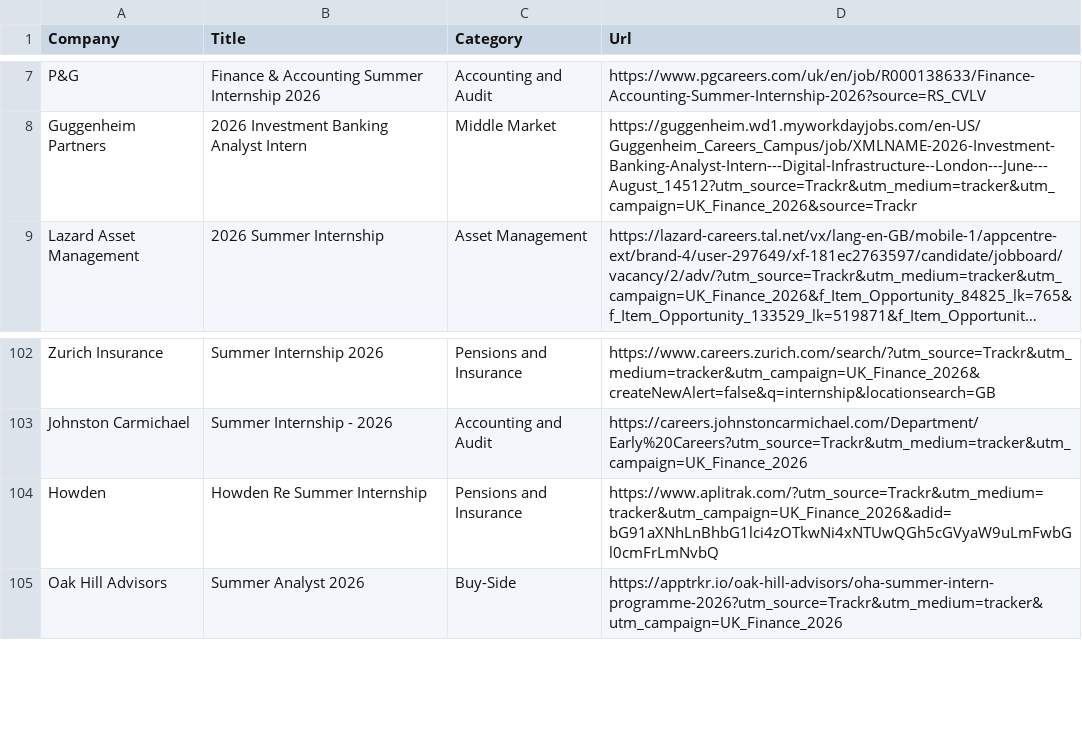
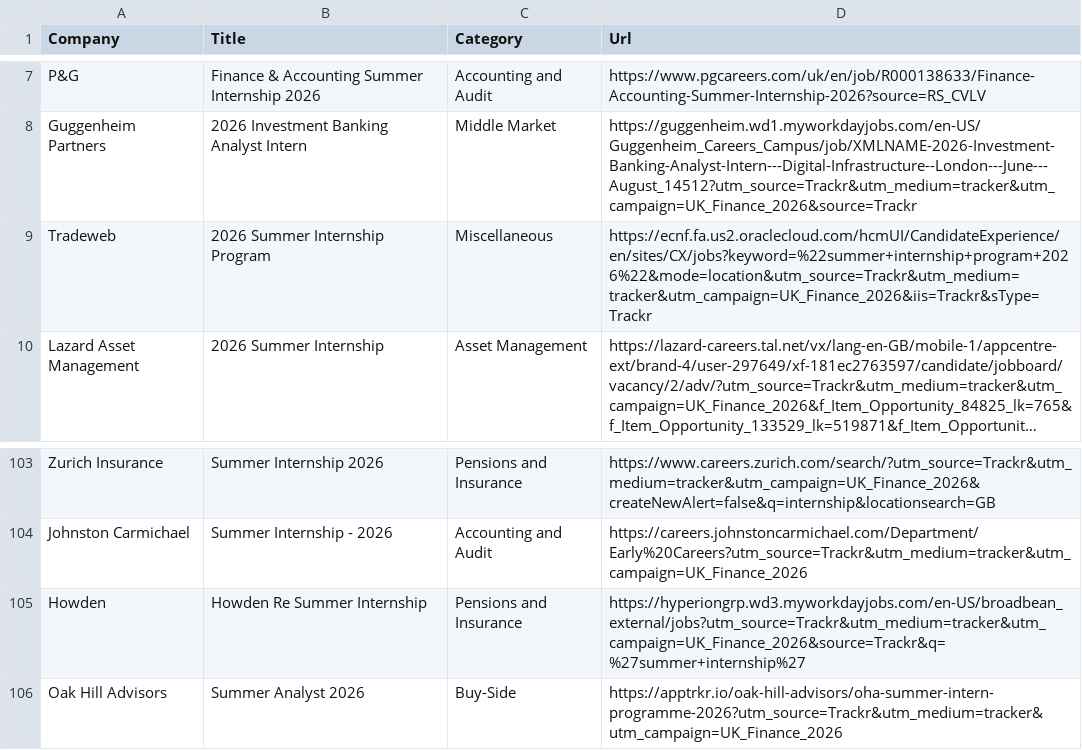
Before and after one commit to ludovicstvys/SummerIntern, a CSV file: processus_ouverts.csv, drawn as a sheet; only a part is shown, gaps mark what is left out; long unchanged cells end in …; addresses are those after the commit; the diff names each change by its address in the sheet, - before the commit and + after, or states it on an @@ line.

```diff
--- a/processus_ouverts.csv
+++ b/processus_ouverts.csv
+row 9: Tradeweb | 2026 Summer Internship Program | Miscellaneous | https://ecnf.fa.us2.oraclecloud.com/hcmUI/CandidateExperience/en/sites/CX/jobs?keyword=%22summer+internship+program+2026%22&mode=location&utm_source=Trackr&utm_medium=tracker&utm_campaign=UK_Finance_2026&iis=Trackr&sType=Trackr
-D105 (Url): https://www.aplitrak.com/?utm_source=Trackr&utm_medium=tracker&utm_campaign=UK_Finance_2026&adid=bG91aXNhLnBhbG1lci4zOTkwNi4xNTUwQGh5cGVyaW9uLmFwbGl0cmFrLmNvbQ
+D105 (Url): https://hyperiongrp.wd3.myworkdayjobs.com/en-US/broadbean_external/jobs?utm_source=Trackr&utm_medium=tracker&utm_campaign=UK_Finance_2026&source=Trackr&q=%27summer+internship%27
```
